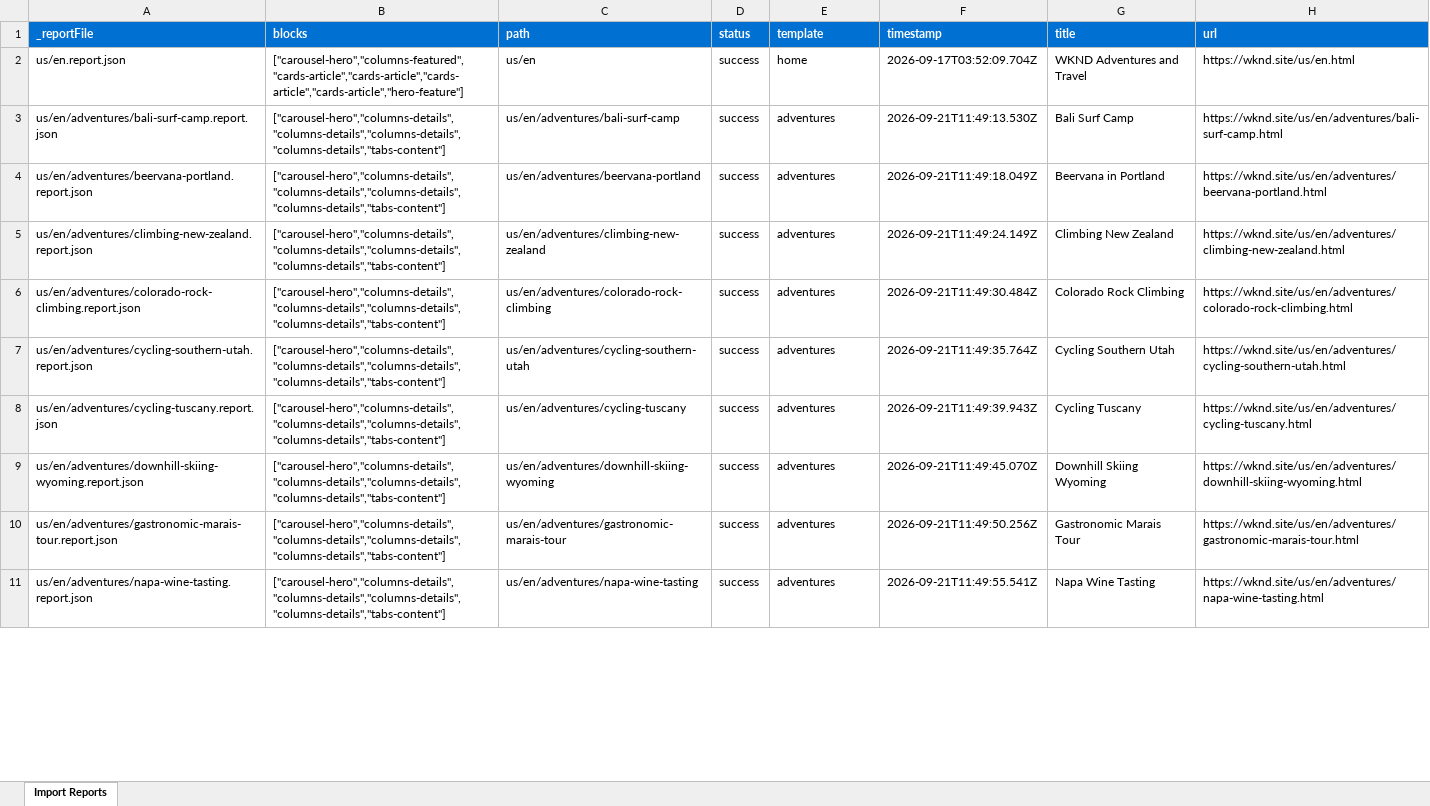
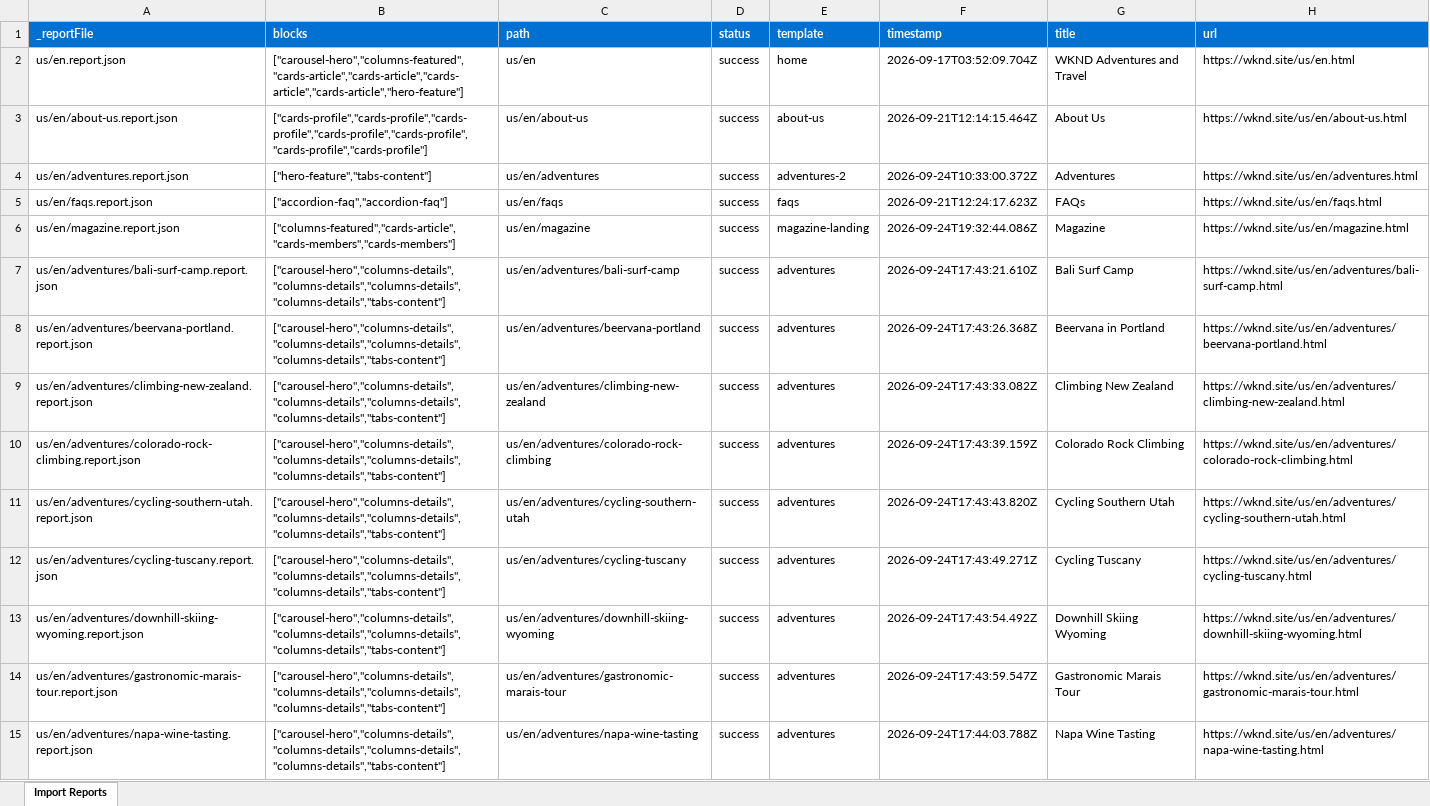
Before and after one commit to madhupranjan80/capstone-proj, an Excel workbook: tools/importer/reports/import-magazine.report.xlsx, sheet Import Reports, drawn as a sheet; only a part is shown; values as stored, in another font and other column widths than the file's, no borders; addresses are those after the commit; the diff covers the shown part only; the diff names each change by its address in the sheet, - before the commit and + after, or states it on an @@ line.

Commit message:
Add author-bio, footer blocks, update importer
Automated migration updates generated by Experience Modernization Agent.

Changed files: 18

```diff
--- a/tools/importer/reports/import-magazine.report.xlsx (sheet Import Reports)
+++ b/tools/importer/reports/import-magazine.report.xlsx (sheet Import Reports)
+row 3: us/en/about-us.report.json | ["cards-profile","cards-profile","cards-profile","cards-profile","cards-profile","cards-profile","cards-profile"] | us/en/about-us | success | about-us | 2026-09-21T12:14:15.464Z | About Us | https://wknd.site/us/en/about-us.html
+row 4: us/en/adventures.report.json | ["hero-feature","tabs-content"] | us/en/adventures | success | adventures-2 | 2026-09-24T10:33:00.372Z | Adventures | https://wknd.site/us/en/adventures.html
+row 5: us/en/faqs.report.json | ["accordion-faq","accordion-faq"] | us/en/faqs | success | faqs | 2026-09-21T12:24:17.623Z | FAQs | https://wknd.site/us/en/faqs.html
+row 6: us/en/magazine.report.json | ["columns-featured","cards-article","cards-members","cards-members"] | us/en/magazine | success | magazine-landing | 2026-09-24T19:32:44.086Z | Magazine | https://wknd.site/us/en/magazine.html
-F7 (timestamp): 2026-09-21T11:49:13.530Z
+F7 (timestamp): 2026-09-24T17:43:21.610Z
-F8 (timestamp): 2026-09-21T11:49:18.049Z
+F8 (timestamp): 2026-09-24T17:43:26.368Z
-F9 (timestamp): 2026-09-21T11:49:24.149Z
+F9 (timestamp): 2026-09-24T17:43:33.082Z
-F10 (timestamp): 2026-09-21T11:49:30.484Z
+F10 (timestamp): 2026-09-24T17:43:39.159Z
-F11 (timestamp): 2026-09-21T11:49:35.764Z
+F11 (timestamp): 2026-09-24T17:43:43.820Z
-F12 (timestamp): 2026-09-21T11:49:39.943Z
+F12 (timestamp): 2026-09-24T17:43:49.271Z
-F13 (timestamp): 2026-09-21T11:49:45.070Z
+F13 (timestamp): 2026-09-24T17:43:54.492Z
-F14 (timestamp): 2026-09-21T11:49:50.256Z
+F14 (timestamp): 2026-09-24T17:43:59.547Z
-F15 (timestamp): 2026-09-21T11:49:55.541Z
+F15 (timestamp): 2026-09-24T17:44:03.788Z
```
Also changed, not shown: 17 edited cells elsewhere in this sheet, 17 other files.
